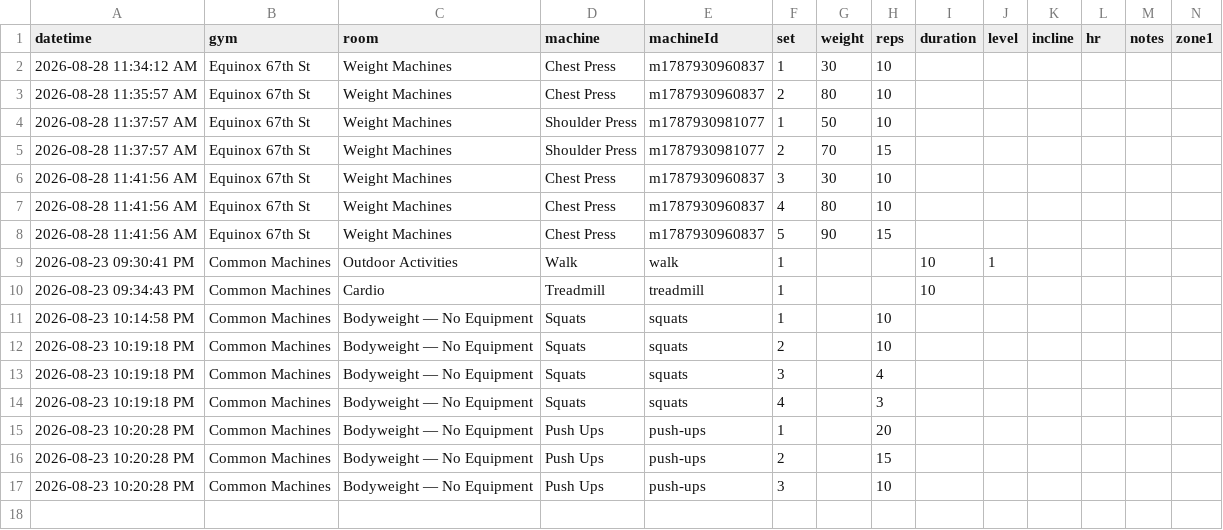
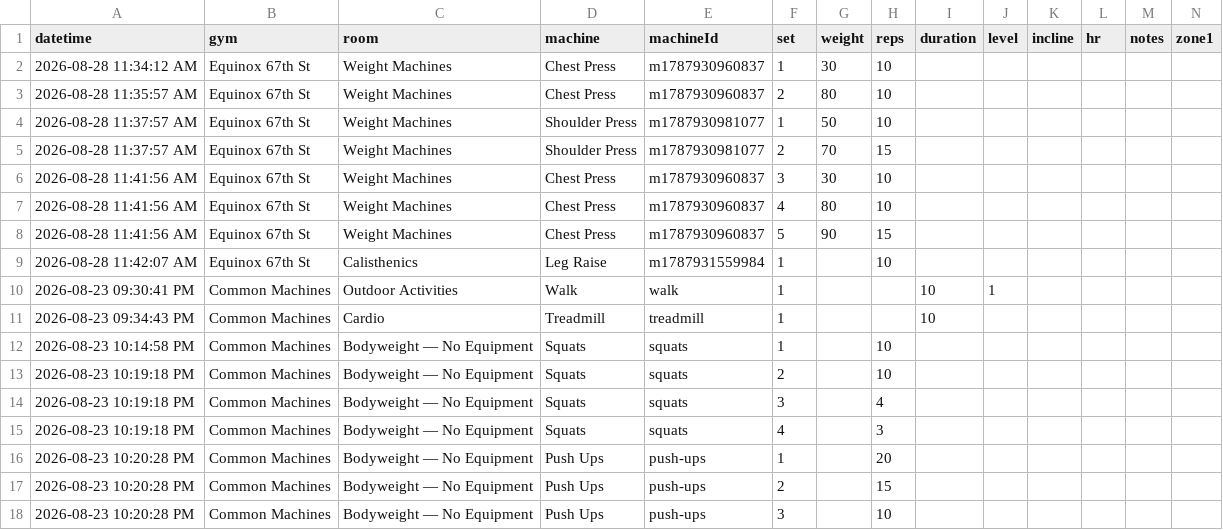
Before and after one commit to chromacole/logtrim, a CSV file: workout-log.csv, drawn as a sheet; only a part is shown; rows hold the shown columns only; the diff names each change by its address in the sheet, - before the commit and + after, or states it on an @@ line.

Commit message:
Update workout log CSV

```diff
--- a/workout-log.csv
+++ b/workout-log.csv
+row 9: 2026-08-28 11:42:07 AM | Equinox 67th St | Calisthenics | Leg Raise | m1787931559984 | 1 |  | 10
```
